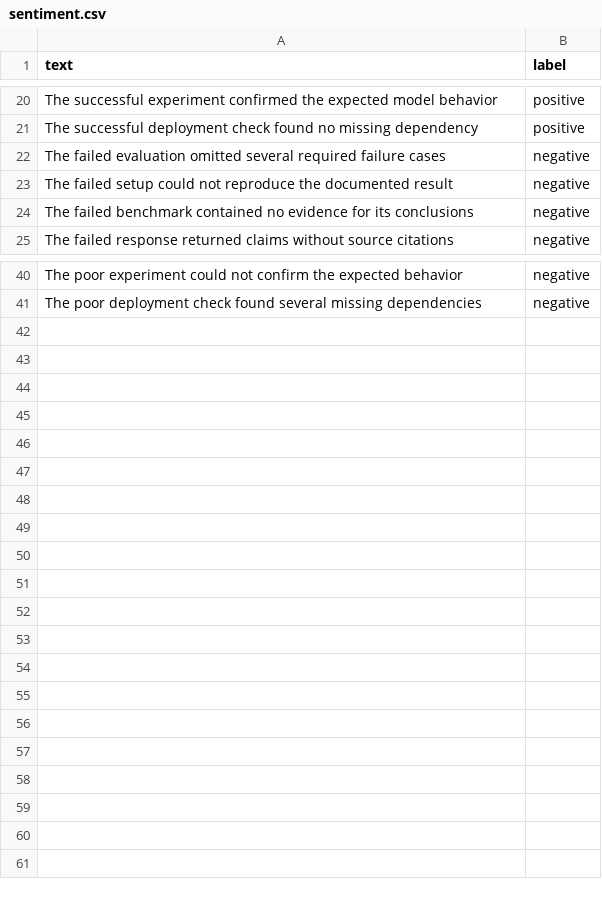
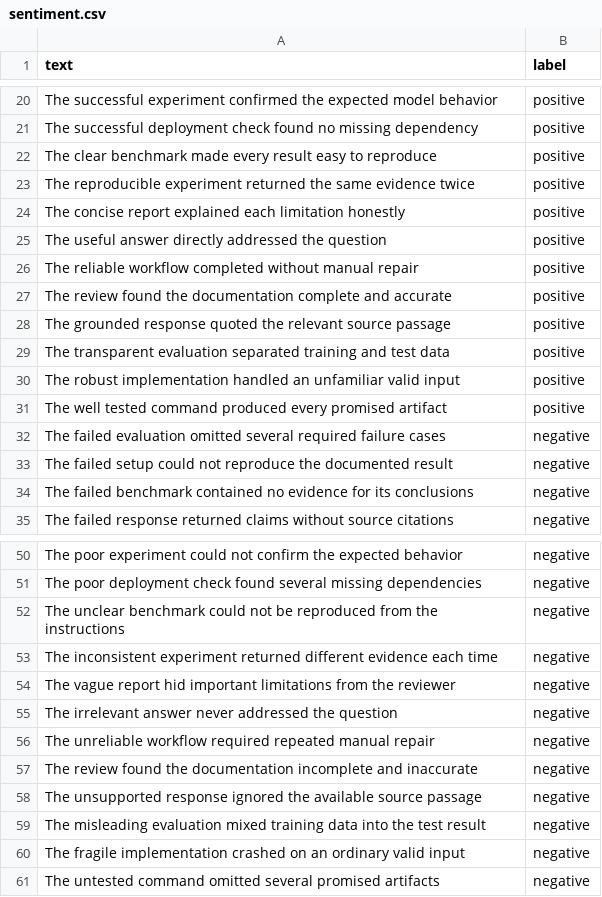
Before and after one commit to cjf-iii/rag-nlp-systems, a CSV file: data/sentiment.csv, drawn as a sheet; only a part is shown, gaps mark what is left out; the diff names each change by its address in the sheet, - before the commit and + after, or states it on an @@ line.

Commit message:
Prepare RAG and NLP project for public review

```diff
--- a/data/sentiment.csv
+++ b/data/sentiment.csv
+row 22: The clear benchmark made every result easy to reproduce | positive
+row 23: The reproducible experiment returned the same evidence twice | positive
+row 24: The concise report explained each limitation honestly | positive
+row 25: The useful answer directly addressed the question | positive
+row 26: The reliable workflow completed without manual repair | positive
+row 27: The review found the documentation complete and accurate | positive
+row 28: The grounded response quoted the relevant source passage | positive
+row 29: The transparent evaluation separated training and test data | positive
+row 30: The robust implementation handled an unfamiliar valid input | positive
+row 31: The well tested command produced every promised artifact | positive
+row 52: The unclear benchmark could not be reproduced from the instructions | negative
+row 53: The inconsistent experiment returned different evidence each time | negative
+row 54: The vague report hid important limitations from the reviewer | negative
+row 55: The irrelevant answer never addressed the question | negative
+row 56: The unreliable workflow required repeated manual repair | negative
+row 57: The review found the documentation incomplete and inaccurate | negative
+row 58: The unsupported response ignored the available source passage | negative
+row 59: The misleading evaluation mixed training data into the test result | negative
+row 60: The fragile implementation crashed on an ordinary valid input | negative
+row 61: The untested command omitted several promised artifacts | negative
```
Also changed, not shown: 18 other files.
